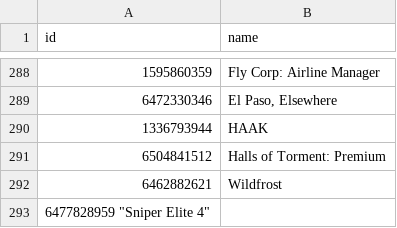
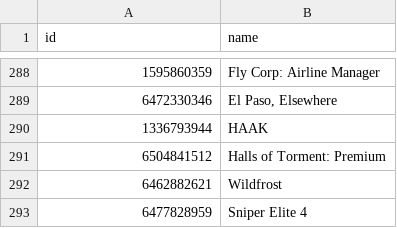
Before and after one commit to albertquiroga/awesome-ios-game-ports, a TSV file: ids.tsv, drawn as a sheet; only a part is shown, gaps mark what is left out; removed rows and columns are numbered as before the commit, all else as after; the diff names each change by its address in the sheet, - before the commit and + after, or states it on an @@ line.

Commit message:
Fixing tab issue in last commit

```diff
--- a/ids.tsv
+++ b/ids.tsv
-row 293: 6477828959 "Sniper Elite 4"
+row 293: 6477828959 | Sniper Elite 4
```
